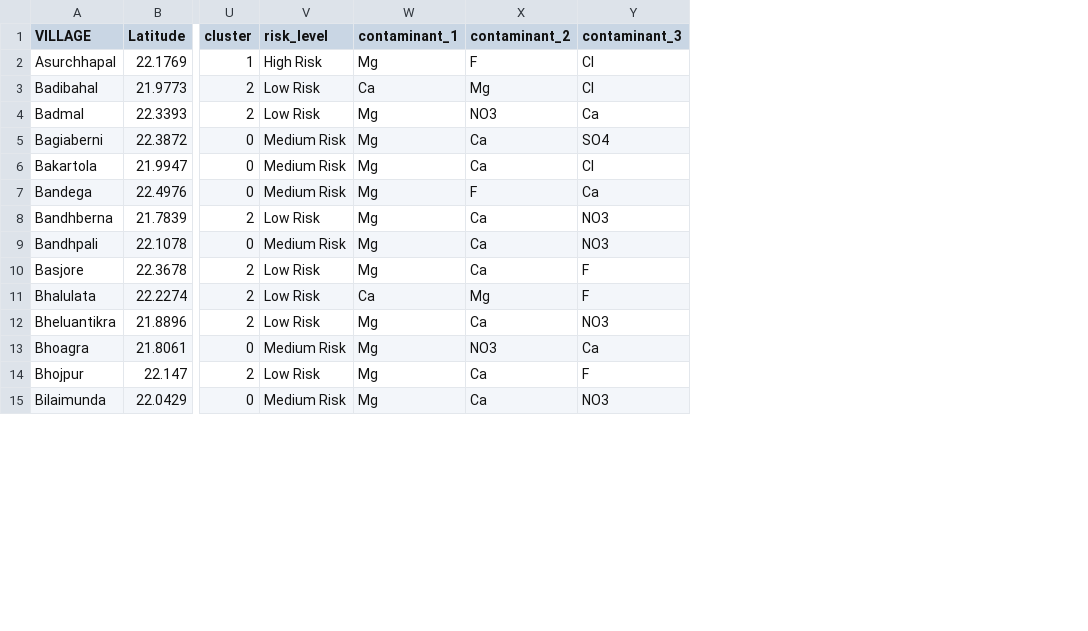
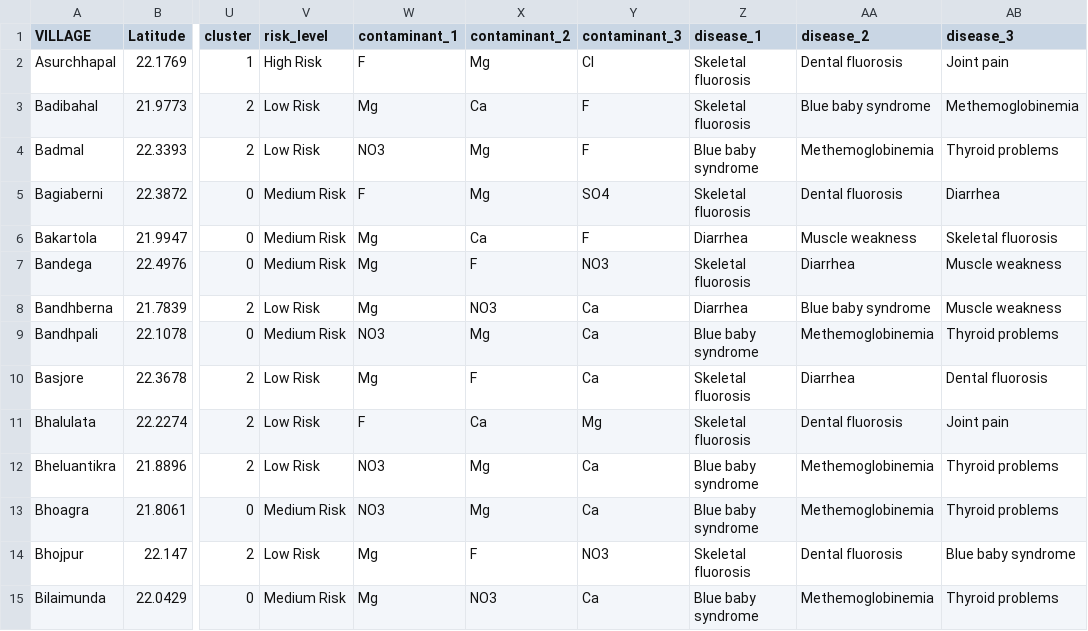
Before and after one commit to prachyasuman2396-arch/groundwater-contamination-api, a CSV file: models/final_dataset.csv, drawn as a sheet; only a part is shown, gaps mark what is left out; the diff covers the shown part only; the diff names each change by its address in the sheet, - before the commit and + after, or states it on an @@ line.

Commit message:
Added disease prediction + updated API response

```diff
--- a/models/final_dataset.csv
+++ b/models/final_dataset.csv
+column Z (disease_1), rows 2-15: Skeletal fluorosis | Skeletal fluorosis | Blue baby syndrome | Skeletal fluorosis | Diarrhea | Skeletal fluorosis | Diarrhea | Blue baby syndrome | Skeletal fluorosis | Skeletal fluorosis | Blue baby syndrome | Blue baby syndrome | Skeletal fluorosis | Blue baby syndrome
+column AA (disease_2), rows 2-15: Dental fluorosis | Blue baby syndrome | Methemoglobinemia | Dental fluorosis | Muscle weakness | Diarrhea | Blue baby syndrome | Methemoglobinemia | Diarrhea | Dental fluorosis | Methemoglobinemia | Methemoglobinemia | Dental fluorosis | Methemoglobinemia
+column AB (disease_3), rows 2-15: Joint pain | Methemoglobinemia | Thyroid problems | Diarrhea | Skeletal fluorosis | Muscle weakness | Muscle weakness | Thyroid problems | Dental fluorosis | Joint pain | Thyroid problems | Thyroid problems | Blue baby syndrome | Thyroid problems
-W2 (contaminant_1): Mg
+W2 (contaminant_1): F
-X2 (contaminant_2): F
+X2 (contaminant_2): Mg
-W3 (contaminant_1): Ca
+W3 (contaminant_1): Mg
-X3 (contaminant_2): Mg
+X3 (contaminant_2): Ca
-Y3 (contaminant_3): Cl
+Y3 (contaminant_3): F
-W4 (contaminant_1): Mg
+W4 (contaminant_1): NO3
-X4 (contaminant_2): NO3
+X4 (contaminant_2): Mg
-Y4 (contaminant_3): Ca
+Y4 (contaminant_3): F
-W5 (contaminant_1): Mg
+W5 (contaminant_1): F
-X5 (contaminant_2): Ca
+X5 (contaminant_2): Mg
-Y6 (contaminant_3): Cl
+Y6 (contaminant_3): F
-Y7 (contaminant_3): Ca
+Y7 (contaminant_3): NO3
-X8 (contaminant_2): Ca
+X8 (contaminant_2): NO3
-Y8:Y9 (contaminant_3): NO3
+Y8:Y9 (contaminant_3): Ca
-W9 (contaminant_1): Mg
+W9 (contaminant_1): NO3
-X9 (contaminant_2): Ca
+X9 (contaminant_2): Mg
-X10 (contaminant_2): Ca
+X10 (contaminant_2): F
-Y10 (contaminant_3): F
+Y10 (contaminant_3): Ca
-W11 (contaminant_1): Ca
+W11 (contaminant_1): F
-X11 (contaminant_2): Mg
+X11 (contaminant_2): Ca
-Y11 (contaminant_3): F
+Y11 (contaminant_3): Mg
-W12:W13 (contaminant_1): Mg
+W12:W13 (contaminant_1): NO3
-X12 (contaminant_2): Ca
+X12 (contaminant_2): Mg
-Y12 (contaminant_3): NO3
+Y12 (contaminant_3): Ca
-X13 (contaminant_2): NO3
+X13 (contaminant_2): Mg
-X14 (contaminant_2): Ca
+X14 (contaminant_2): F
-Y14 (contaminant_3): F
+Y14 (contaminant_3): NO3
-X15 (contaminant_2): Ca
+X15 (contaminant_2): NO3
-Y15 (contaminant_3): NO3
+Y15 (contaminant_3): Ca
```
Also changed, not shown: 136 edited cells elsewhere in this file, 7 other files.
